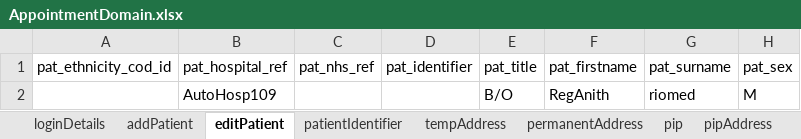
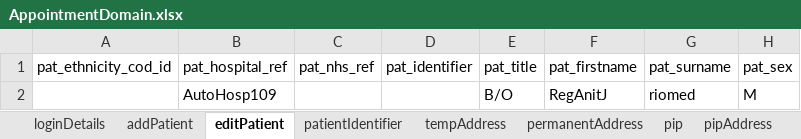
Before and after one commit to manojvyavahare27/DemoServerCellma4ClinicalAuto-, an Excel workbook: ExcelFiles/AppointmentDomain.xlsx, sheet editPatient, drawn as a sheet; only a part is shown; values as stored, in another font and other column widths than the file's, no borders; the diff names each change by its address in the sheet, - before the commit and + after, or states it on an @@ line.

```diff
--- a/ExcelFiles/AppointmentDomain.xlsx (sheet editPatient)
+++ b/ExcelFiles/AppointmentDomain.xlsx (sheet editPatient)
-F2 (pat_firstname): RegAnith
+F2 (pat_firstname): RegAnitJ
```
Also changed, not shown: sheet patientIdentifier, sheet addPatient.
